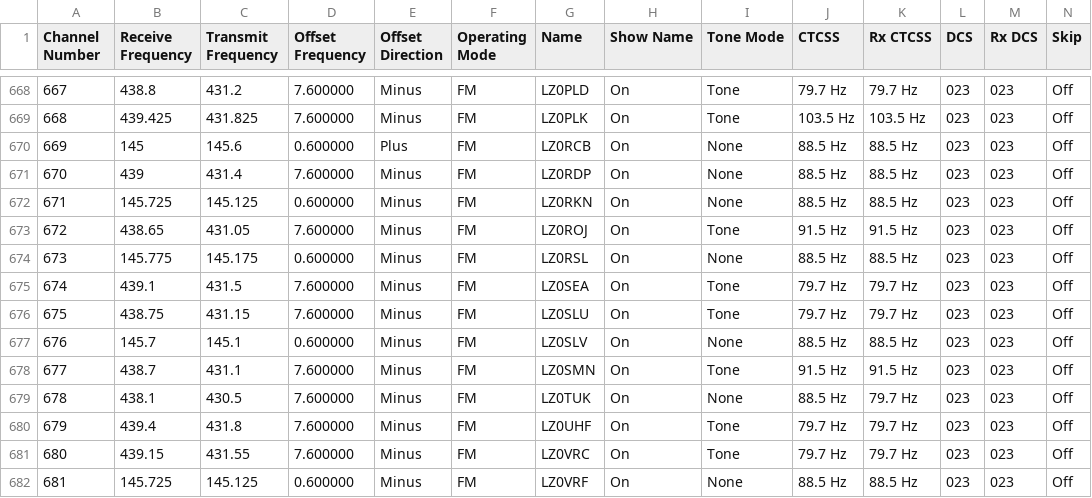
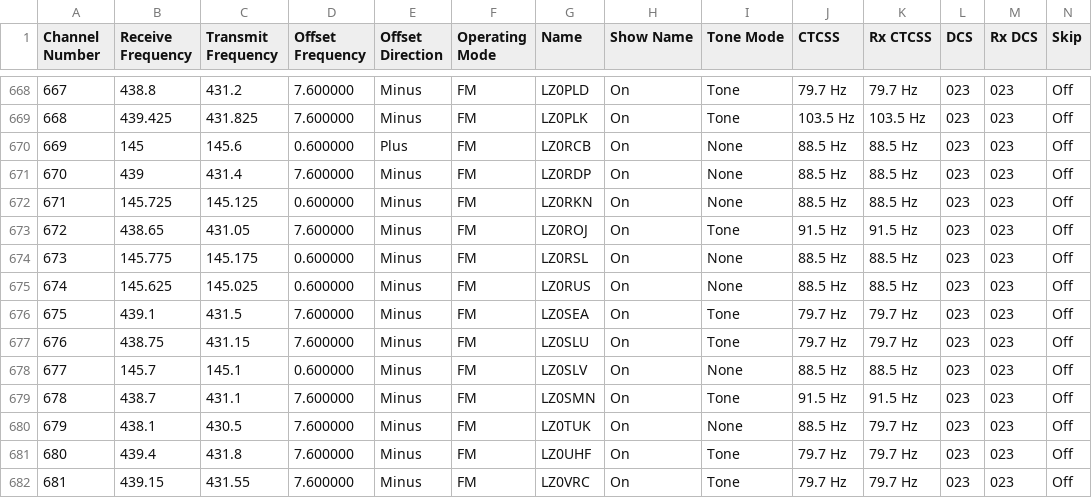
Before and after one commit to stefopl/repeaters-backup, a CSV file: backup/przemienniki-net/RT_Systems_ADMS/adms.csv, drawn as a sheet; only a part is shown, gaps mark what is left out; the shorter side is filled out with more unchanged rows; addresses are those after the commit; rows hold the shown columns only; the diff names each change by its address in the sheet, - before the commit and + after, or states it on an @@ line.

```diff
--- a/backup/przemienniki-net/RT_Systems_ADMS/adms.csv
+++ b/backup/przemienniki-net/RT_Systems_ADMS/adms.csv
+row 675: 674 | 145.625 | 145.025 | 0.600000 | Minus | FM | LZ0RUS | On | None | 88.5 Hz | 88.5 Hz | 023 | 023 | Off
@@ column A (Channel Number) renumbered from row 676 down @@
```
Also changed, not shown: backup/przemienniki-net/CHIRP_CSV_Format/chirp.csv, 13 other files.
